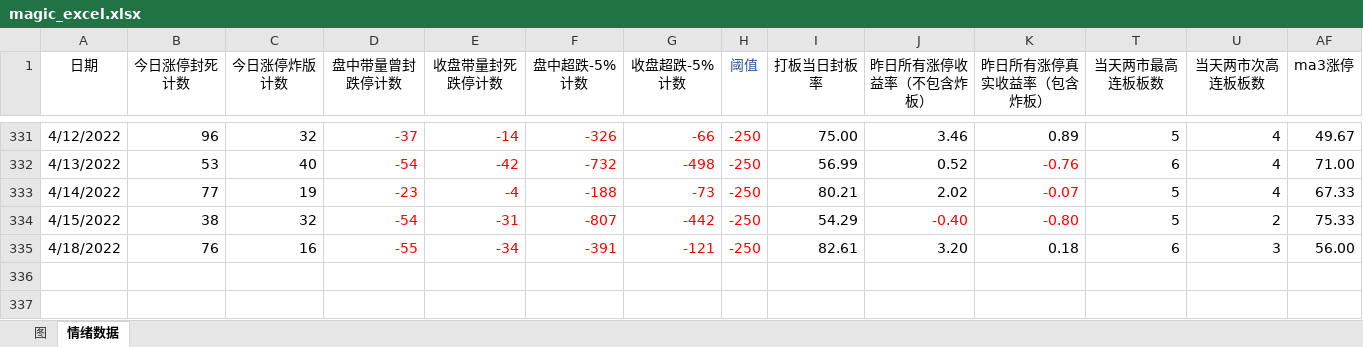
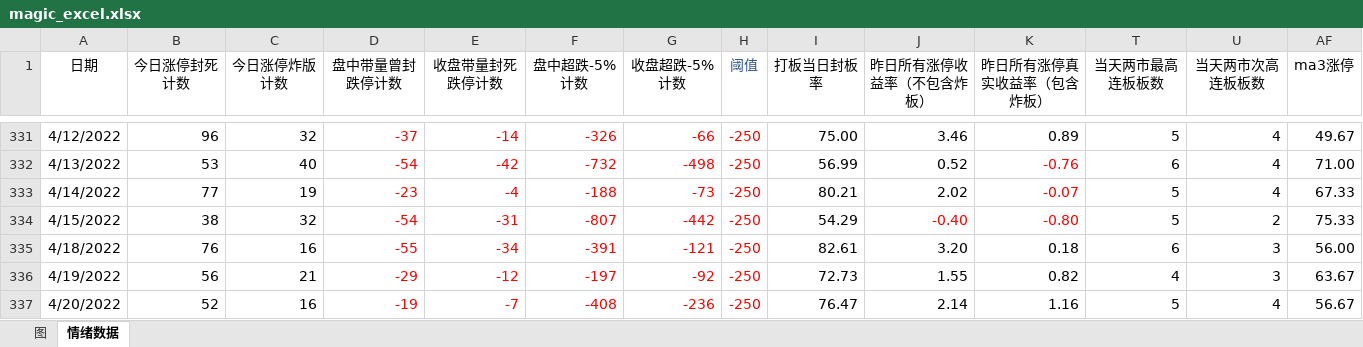
Before and after one commit to Ghost2016/stockDetailQuery, an Excel workbook: magic_excel.xlsx, sheet 情绪数据, drawn as a sheet; only a part is shown, gaps mark what is left out; values as stored, in another font and other column widths than the file's, no borders; conditional formats not drawn; rows hold the shown columns only; the diff names each change by its address in the sheet, - before the commit and + after, or states it on an @@ line.

Commit message:
fix: magic&date 20220420

```diff
--- a/magic_excel.xlsx (sheet 情绪数据)
+++ b/magic_excel.xlsx (sheet 情绪数据)
+row 336: 4/19/2022 | 56 | 21 | -29 | -12 | -197 | -92 | -250 | 72.73 | 1.55 | 0.82 | 4 | 3 | 63.67
+row 337: 4/20/2022 | 52 | 16 | -19 | -7 | -408 | -236 | -250 | 76.47 | 2.14 | 1.16 | 5 | 4 | 56.67
```
Also changed, not shown: charts or pictures, 1 other file.
